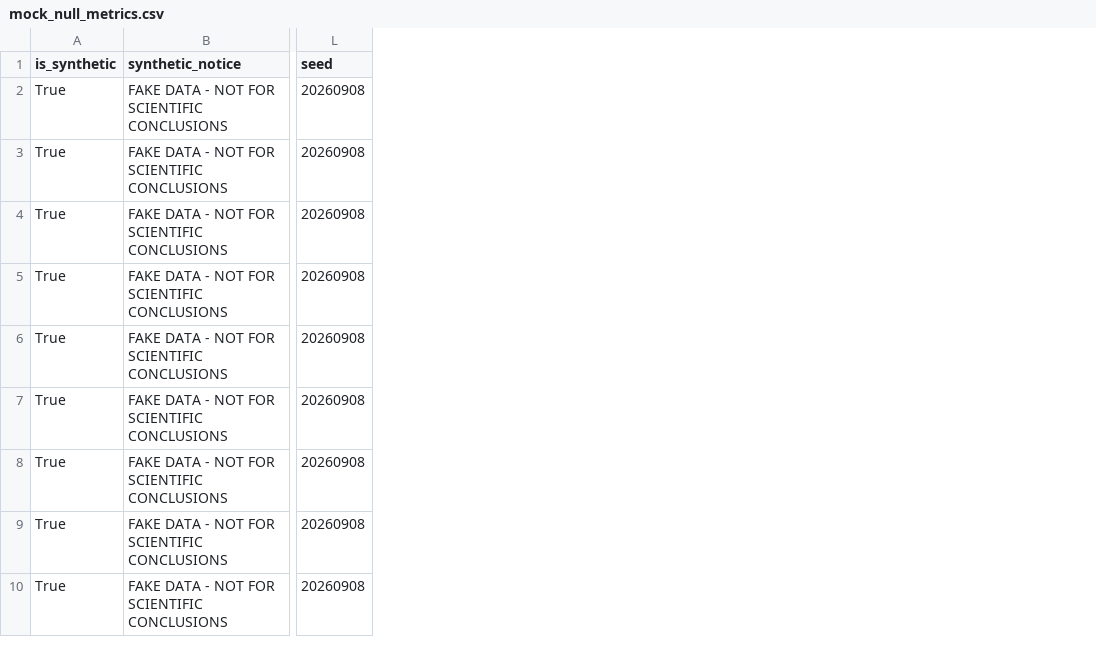
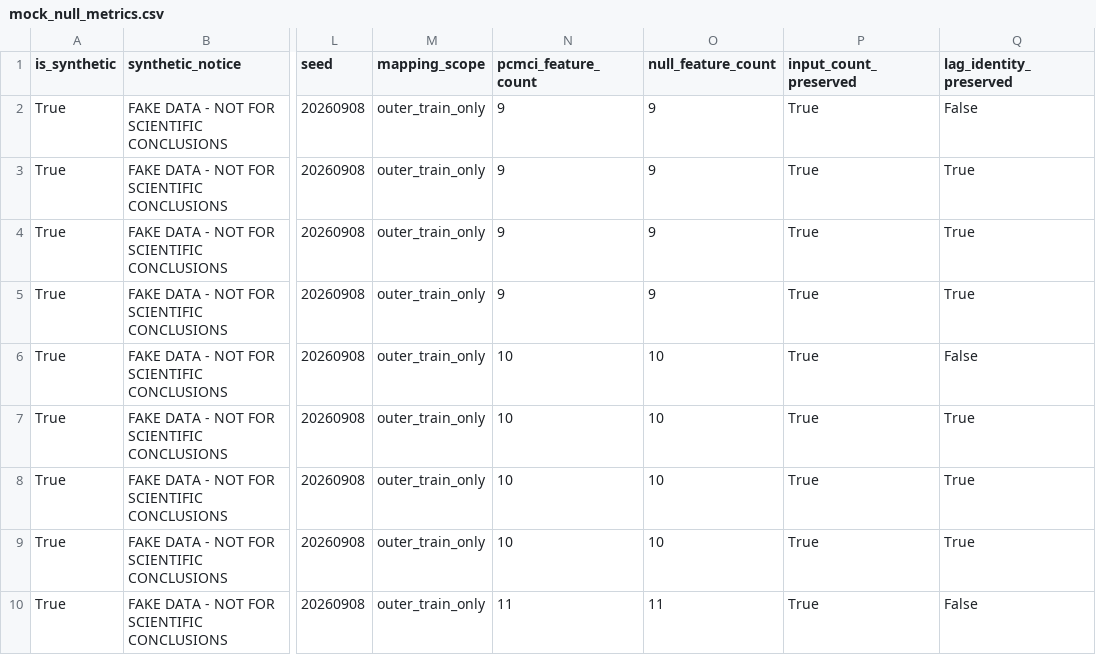
Before and after one commit to shota5558/LaggedFacialGraphForecasting, a CSV file: data/mock_analysis/mock_null_metrics.csv, drawn as a sheet; only a part is shown, gaps mark what is left out; the diff names each change by its address in the sheet, - before the commit and + after, or states it on an @@ line.

Commit message:
test: sync null mock fixture with Issue 23 v2 provenance schema

```diff
--- a/data/mock_analysis/mock_null_metrics.csv
+++ b/data/mock_analysis/mock_null_metrics.csv
+column M (mapping_scope), rows 2-10: all outer_train_only
+column N (pcmci_feature_count), rows 2-10: 9 | 9 | 9 | 9 | 10 | 10 | 10 | 10 | 11
+column O (null_feature_count), rows 2-10: 9 | 9 | 9 | 9 | 10 | 10 | 10 | 10 | 11
+column P (input_count_preserved), rows 2-10: all True
+column Q (lag_identity_preserved), rows 2-10: False | True | True | True | False | True | True | True | False
```
